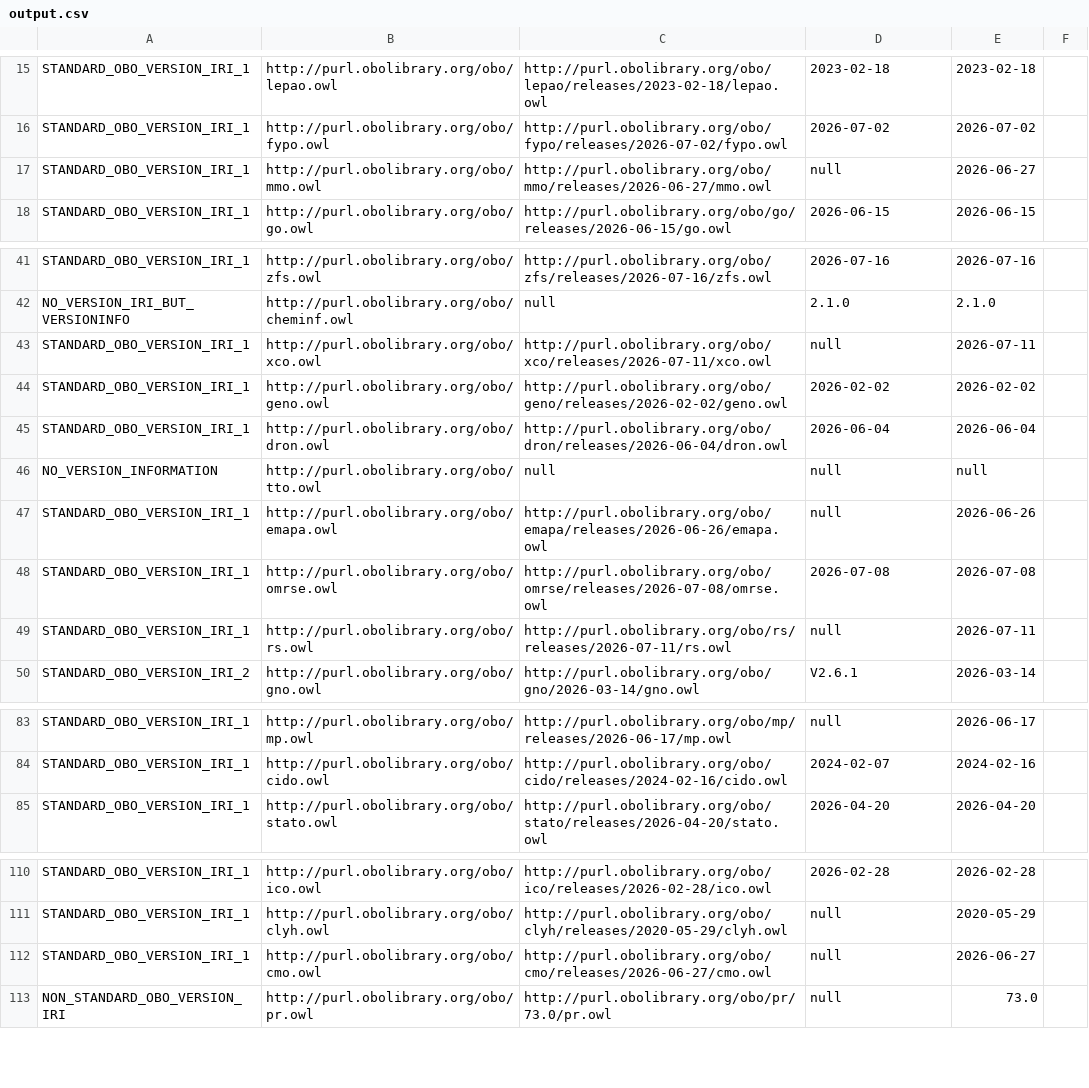
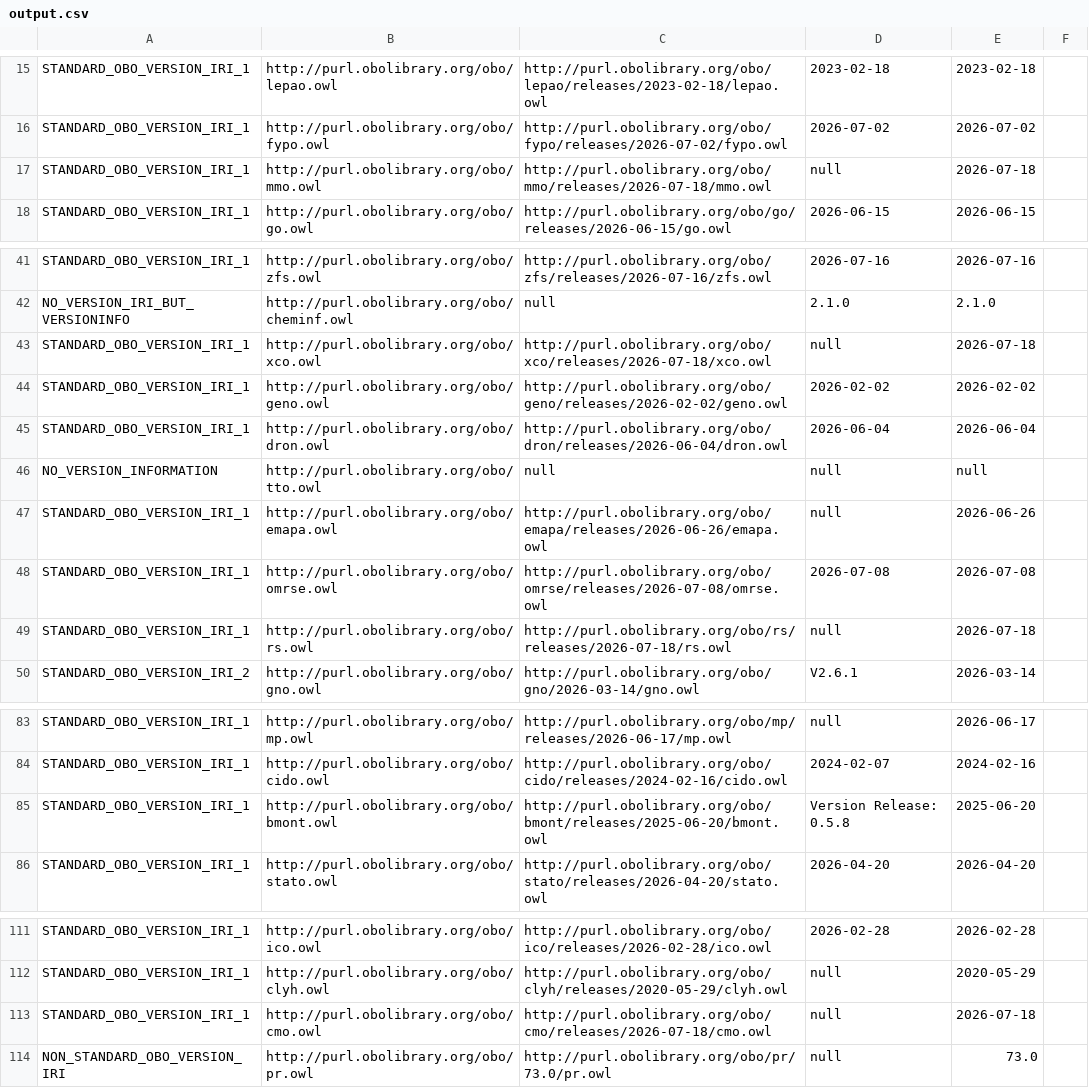
Before and after one commit to psiotwo/ontology-version-extractor, a CSV file: output.csv, drawn as a sheet; only a part is shown, gaps mark what is left out.

Commit message:
Deploying to gh-pages from @ psiotwo/ontology-version-extractor@96e02d3ea5e347758c50ddc6fabb4a8fdb461bf2 🚀

```diff
--- a/output.csv
+++ b/output.csv
@@ -16,3 +16,3 @@ STANDARD_OBO_VERSION_IRI_1,http://purl.obolibrary.org/obo/lepao.owl,http://purl.
 STANDARD_OBO_VERSION_IRI_1,http://purl.obolibrary.org/obo/fypo.owl,http://purl.obolibrary.org/obo/fypo/releases/2026-07-02/fypo.owl,2026-07-02,2026-07-02,,
-STANDARD_OBO_VERSION_IRI_1,http://purl.obolibrary.org/obo/mmo.owl,http://purl.obolibrary.org/obo/mmo/releases/2026-06-27/mmo.owl,null,2026-06-27,,
+STANDARD_OBO_VERSION_IRI_1,http://purl.obolibrary.org/obo/mmo.owl,http://purl.obolibrary.org/obo/mmo/releases/2026-07-18/mmo.owl,null,2026-07-18,,
 STANDARD_OBO_VERSION_IRI_1,http://purl.obolibrary.org/obo/go.owl,http://purl.obolibrary.org/obo/go/releases/2026-06-15/go.owl,2026-06-15,2026-06-15,,
@@ -42,3 +42,3 @@ STANDARD_OBO_VERSION_IRI_1,http://purl.obolibrary.org/obo/zfs.owl,http://purl.ob
 NO_VERSION_IRI_BUT_VERSIONINFO,http://purl.obolibrary.org/obo/cheminf.owl,null,2.1.0,2.1.0,,
-STANDARD_OBO_VERSION_IRI_1,http://purl.obolibrary.org/obo/xco.owl,http://purl.obolibrary.org/obo/xco/releases/2026-07-11/xco.owl,null,2026-07-11,,
+STANDARD_OBO_VERSION_IRI_1,http://purl.obolibrary.org/obo/xco.owl,http://purl.obolibrary.org/obo/xco/releases/2026-07-18/xco.owl,null,2026-07-18,,
 STANDARD_OBO_VERSION_IRI_1,http://purl.obolibrary.org/obo/geno.owl,http://purl.obolibrary.org/obo/geno/releases/2026-02-02/geno.owl,2026-02-02,2026-02-02,,
@@ -48,3 +48,3 @@ STANDARD_OBO_VERSION_IRI_1,http://purl.obolibrary.org/obo/emapa.owl,http://purl.
 STANDARD_OBO_VERSION_IRI_1,http://purl.obolibrary.org/obo/omrse.owl,http://purl.obolibrary.org/obo/omrse/releases/2026-07-08/omrse.owl,2026-07-08,2026-07-08,,
-STANDARD_OBO_VERSION_IRI_1,http://purl.obolibrary.org/obo/rs.owl,http://purl.obolibrary.org/obo/rs/releases/2026-07-11/rs.owl,null,2026-07-11,,
+STANDARD_OBO_VERSION_IRI_1,http://purl.obolibrary.org/obo/rs.owl,http://purl.obolibrary.org/obo/rs/releases/2026-07-18/rs.owl,null,2026-07-18,,
 STANDARD_OBO_VERSION_IRI_2,http://purl.obolibrary.org/obo/gno.owl,http://purl.obolibrary.org/obo/gno/2026-03-14/gno.owl,V2.6.1,2026-03-14,,
@@ -84,2 +84,3 @@ STANDARD_OBO_VERSION_IRI_1,http://purl.obolibrary.org/obo/mp.owl,http://purl.obo
 STANDARD_OBO_VERSION_IRI_1,http://purl.obolibrary.org/obo/cido.owl,http://purl.obolibrary.org/obo/cido/releases/2024-02-16/cido.owl,2024-02-07,2024-02-16,,
+STANDARD_OBO_VERSION_IRI_1,http://purl.obolibrary.org/obo/bmont.owl,http://purl.obolibrary.org/obo/bmont/releases/2025-06-20/bmont.owl,Version Release: 0.5.8,2025-06-20,,
 STANDARD_OBO_VERSION_IRI_1,http://purl.obolibrary.org/obo/stato.owl,http://purl.obolibrary.org/obo/stato/releases/2026-04-20/stato.owl,2026-04-20,2026-04-20,,
@@ -111,3 +112,3 @@ STANDARD_OBO_VERSION_IRI_1,http://purl.obolibrary.org/obo/ico.owl,http://purl.ob
 STANDARD_OBO_VERSION_IRI_1,http://purl.obolibrary.org/obo/clyh.owl,http://purl.obolibrary.org/obo/clyh/releases/2020-05-29/clyh.owl,null,2020-05-29,,
-STANDARD_OBO_VERSION_IRI_1,http://purl.obolibrary.org/obo/cmo.owl,http://purl.obolibrary.org/obo/cmo/releases/2026-06-27/cmo.owl,null,2026-06-27,,
+STANDARD_OBO_VERSION_IRI_1,http://purl.obolibrary.org/obo/cmo.owl,http://purl.obolibrary.org/obo/cmo/releases/2026-07-18/cmo.owl,null,2026-07-18,,
 NON_STANDARD_OBO_VERSION_IRI,http://purl.obolibrary.org/obo/pr.owl,http://purl.obolibrary.org/obo/pr/73.0/pr.owl,null,73.0,,
```
Also changed, not shown: 2 other files.
